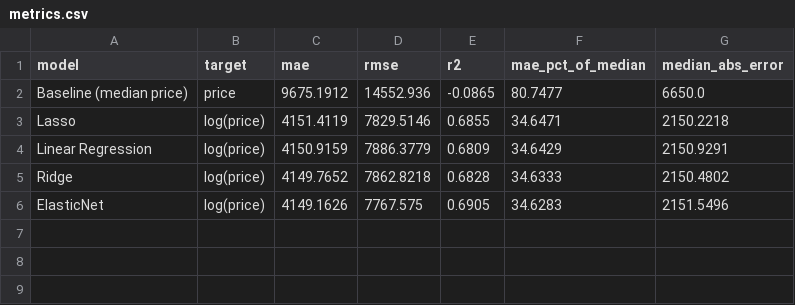
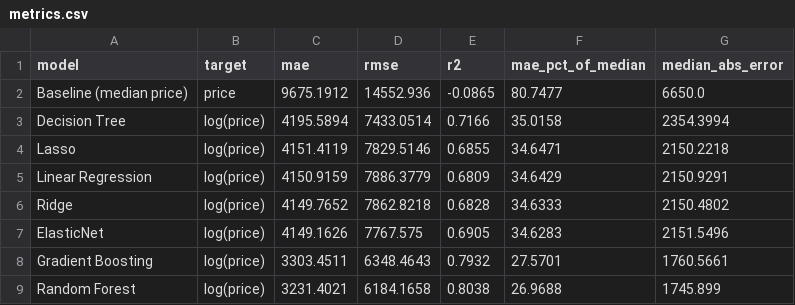
Before and after one commit to ze0o/used-car-price-prediction, a CSV file: results/metrics.csv, drawn as a sheet.

```diff
--- a/results/metrics.csv
+++ b/results/metrics.csv
@@ -2,2 +2,3 @@ model,target,mae,rmse,r2,mae_pct_of_median,median_abs_error
 Baseline (median price),price,9675.1912,14552.936,-0.0865,80.7477,6650.0
+Decision Tree,log(price),4195.5894,7433.0514,0.7166,35.0158,2354.3994
 Lasso,log(price),4151.4119,7829.5146,0.6855,34.6471,2150.2218
@@ -6 +7,3 @@ Ridge,log(price),4149.7652,7862.8218,0.6828,34.6333,2150.4802
 ElasticNet,log(price),4149.1626,7767.575,0.6905,34.6283,2151.5496
+Gradient Boosting,log(price),3303.4511,6348.4643,0.7932,27.5701,1760.5661
+Random Forest,log(price),3231.4021,6184.1658,0.8038,26.9688,1745.899
```
Also changed, not shown: 5 other files.
